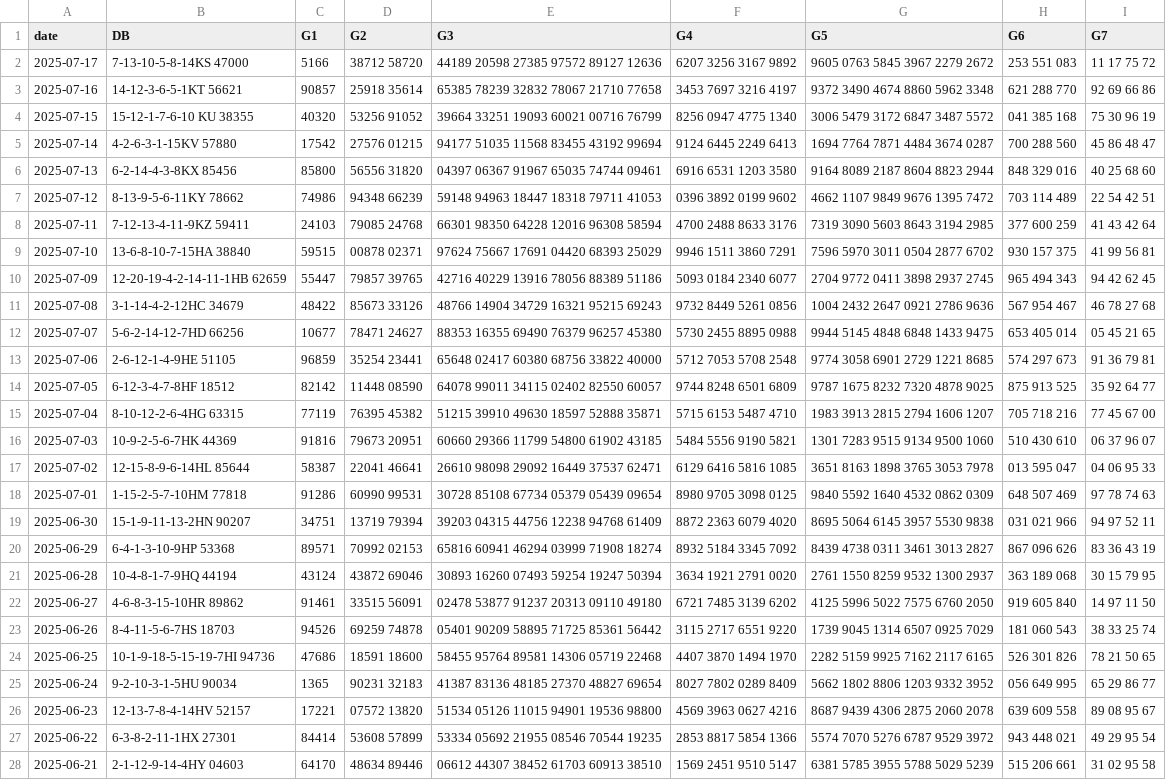
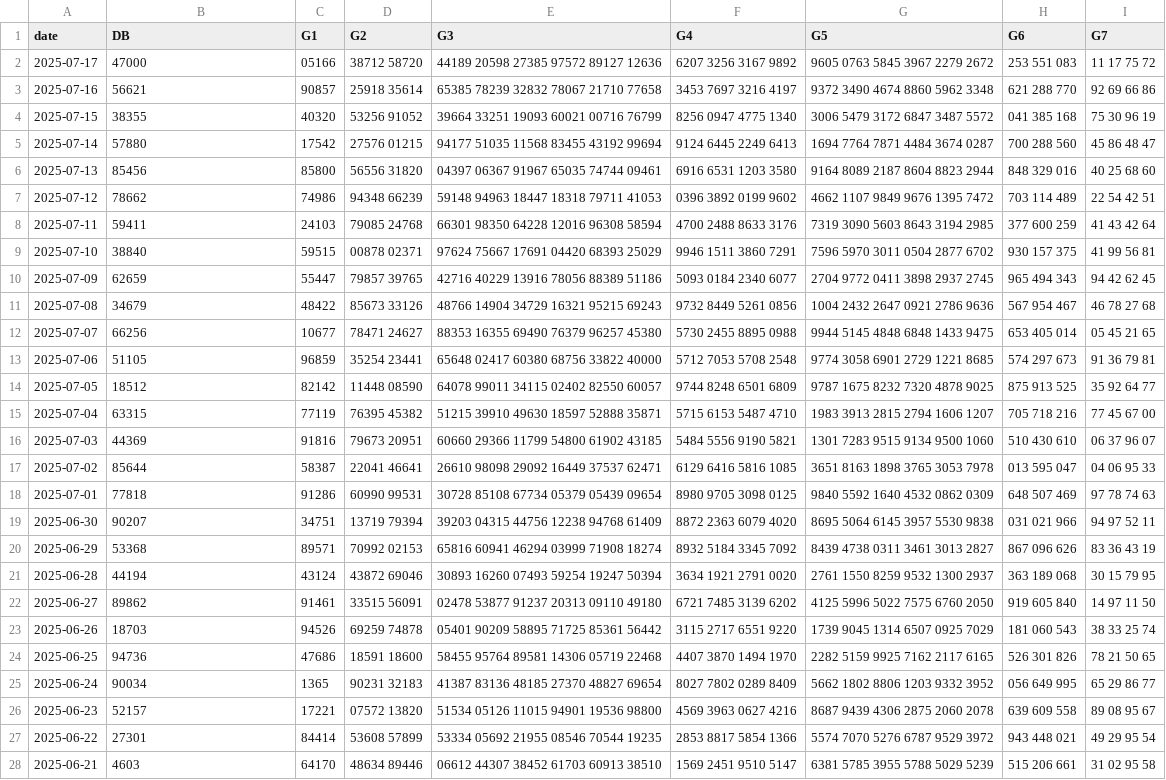
Before and after one commit to anhtuluke79/3mien, a CSV file: xsmb.csv, drawn as a sheet; only a part is shown; the diff covers the shown part only; the diff names each change by its address in the sheet, - before the commit and + after, or states it on an @@ line.

Commit message:
Add files via upload

```diff
--- a/xsmb.csv
+++ b/xsmb.csv
-B2 (DB): 7-13-10-5-8-14KS 47000
+B2 (DB): 47000
-C2 (G1): 5166
+C2 (G1): 05166
-B3 (DB): 14-12-3-6-5-1KT 56621
+B3 (DB): 56621
-B4 (DB): 15-12-1-7-6-10 KU 38355
+B4 (DB): 38355
-B5 (DB): 4-2-6-3-1-15KV 57880
+B5 (DB): 57880
-B6 (DB): 6-2-14-4-3-8KX 85456
+B6 (DB): 85456
-B7 (DB): 8-13-9-5-6-11KY 78662
+B7 (DB): 78662
-B8 (DB): 7-12-13-4-11-9KZ 59411
+B8 (DB): 59411
-B9 (DB): 13-6-8-10-7-15HA 38840
+B9 (DB): 38840
-B10 (DB): 12-20-19-4-2-14-11-1HB 62659
+B10 (DB): 62659
-B11 (DB): 3-1-14-4-2-12HC 34679
+B11 (DB): 34679
-B12 (DB): 5-6-2-14-12-7HD 66256
+B12 (DB): 66256
-B13 (DB): 2-6-12-1-4-9HE 51105
+B13 (DB): 51105
-B14 (DB): 6-12-3-4-7-8HF 18512
+B14 (DB): 18512
-B15 (DB): 8-10-12-2-6-4HG 63315
+B15 (DB): 63315
-B16 (DB): 10-9-2-5-6-7HK 44369
+B16 (DB): 44369
-B17 (DB): 12-15-8-9-6-14HL 85644
+B17 (DB): 85644
-B18 (DB): 1-15-2-5-7-10HM 77818
+B18 (DB): 77818
-B19 (DB): 15-1-9-11-13-2HN 90207
+B19 (DB): 90207
-B20 (DB): 6-4-1-3-10-9HP 53368
+B20 (DB): 53368
-B21 (DB): 10-4-8-1-7-9HQ 44194
+B21 (DB): 44194
-B22 (DB): 4-6-8-3-15-10HR 89862
+B22 (DB): 89862
-B23 (DB): 8-4-11-5-6-7HS 18703
+B23 (DB): 18703
-B24 (DB): 10-1-9-18-5-15-19-7HI 94736
+B24 (DB): 94736
-B25 (DB): 9-2-10-3-1-5HU 90034
+B25 (DB): 90034
-B26 (DB): 12-13-7-8-4-14HV 52157
+B26 (DB): 52157
-B27 (DB): 6-3-8-2-11-1HX 27301
+B27 (DB): 27301
-B28 (DB): 2-1-12-9-14-4HY 04603
+B28 (DB): 4603
```
Also changed, not shown: 34 edited cells elsewhere in this file.
